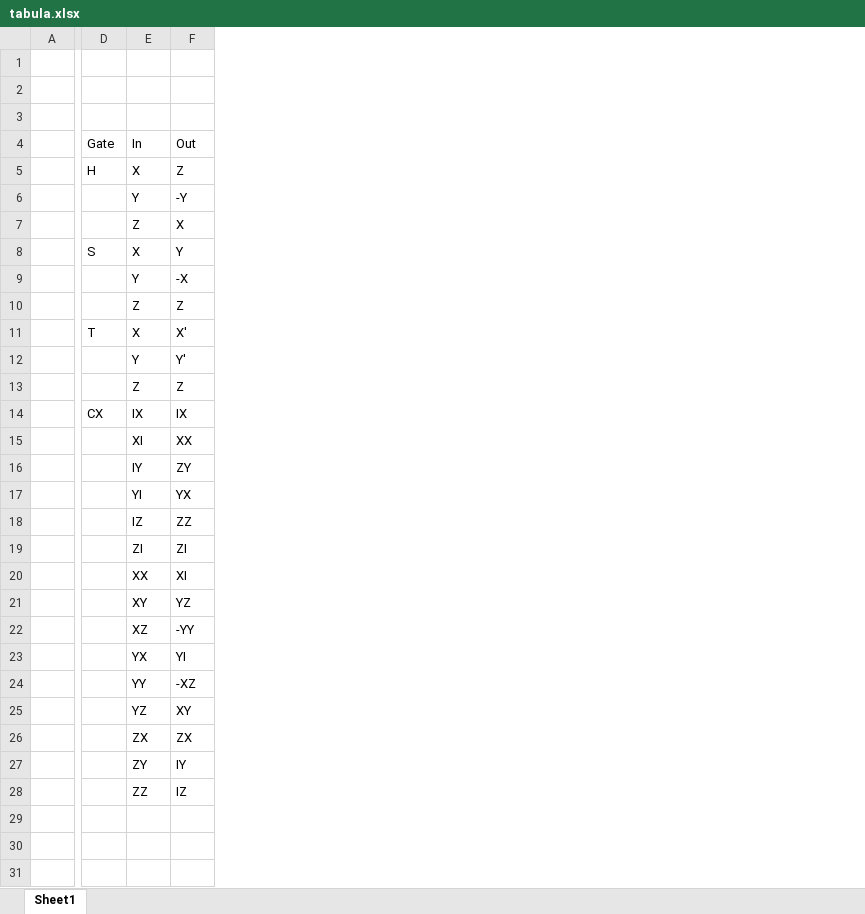
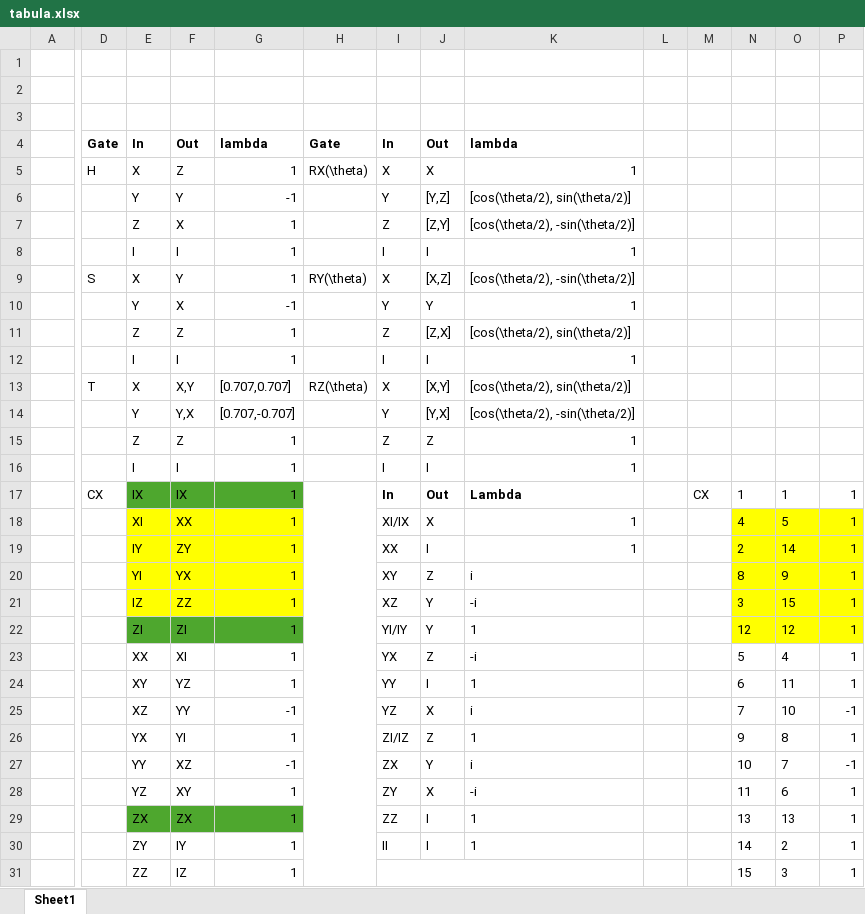
Before and after one commit to NAIST-Archlab/qimax-soft, an Excel workbook: tabula.xlsx, sheet Sheet1, drawn as a sheet; only a part is shown, gaps mark what is left out; values as stored, in another font and other column widths than the file's, no borders; addresses are those after the commit; rows hold the shown columns only; the diff covers the shown part only; the diff names each change by its address in the sheet, - before the commit and + after, or states it on an @@ line.

```diff
--- a/tabula.xlsx (sheet Sheet1)
+++ b/tabula.xlsx (sheet Sheet1)
+column G, rows 4-7: lambda | 1 | -1 | 1; rows 9-11: 1 | -1 | 1; rows 13-15: [0.707,0.707] | [0.707,-0.707] | 1; rows 17-31: 1 | 1 | 1 | 1 | 1 | 1 | 1 | 1 | -1 | 1 | -1 | 1 | 1 | 1 | 1
+column H, rows 4-5: Gate | RX(\theta); row 9: RY(\theta); row 13: RZ(\theta)
+column I, rows 4-7: In | X | Y | Z; rows 9-11: X | Y | Z; rows 13-15: X | Y | Z; rows 17-30: In | XI/IX | XX | XY | XZ | YI/IY | YX | YY | YZ | ZI/IZ | ZX | ZY | ZZ | II
+column J, rows 4-7: Out | X | [Y,Z] | [Z,Y]; rows 9-11: [X,Z] | Y | [Z,X]; rows 13-15: [X,Y] | [Y,X] | Z; rows 17-30: Out | X | I | Z | Y | Y | Z | I | X | Z | Y | X | I | I
+column K, rows 4-7: lambda | 1 | [cos(\theta/2), sin(\theta/2)] | [cos(\theta/2), -sin(\theta/2)]; rows 9-11: [cos(\theta/2), -sin(\theta/2)] | 1 | [cos(\theta/2), sin(\theta/2)]; rows 13-15: [cos(\theta/2), sin(\theta/2)] | [cos(\theta/2), -sin(\theta/2)] | 1; rows 17-30: Lambda | 1 | 1 | i | -i | 1 | -i | 1 | i | 1 | i | -i | 1 | 1
+column L, empty
+column M, row 17: CX
+column N, rows 17-31: 1 | 4 | 2 | 8 | 3 | 12 | 5 | 6 | 7 | 9 | 10 | 11 | 13 | 14 | 15
+column O, rows 17-31: 1 | 5 | 14 | 9 | 15 | 12 | 4 | 11 | 10 | 8 | 7 | 6 | 13 | 2 | 3
+column P, rows 17-31: 1 | 1 | 1 | 1 | 1 | 1 | 1 | 1 | -1 | 1 | -1 | 1 | 1 | 1 | 1
-D4:F4 bold: off
+D4:F4 bold: on
-F6: -Y
+F6: Y
+row 8:  |  | I | I | 1 |  | I | I | 1
-F10: -X
+F10: X
+row 12:  |  | I | I | 1 |  | I | I | 1
-F13: X'
+F13: X,Y
-F14: Y'
+F14: Y,X
+row 16:  |  | I | I | 1 |  | I | I | 1
-E17:F17 fill: none
+E17:F17 fill: #4EA72E
-E18:F21 fill: none
+E18:F21 fill: #FFFF00
-E22:F22 fill: none
+E22:F22 fill: #4EA72E
-F25: -YY
+F25: YY
-F27: -XZ
+F27: XZ
-E29:F29 fill: none
+E29:F29 fill: #4EA72E
```
Also changed, not shown: 1 added row elsewhere in this sheet, 17 other files.
